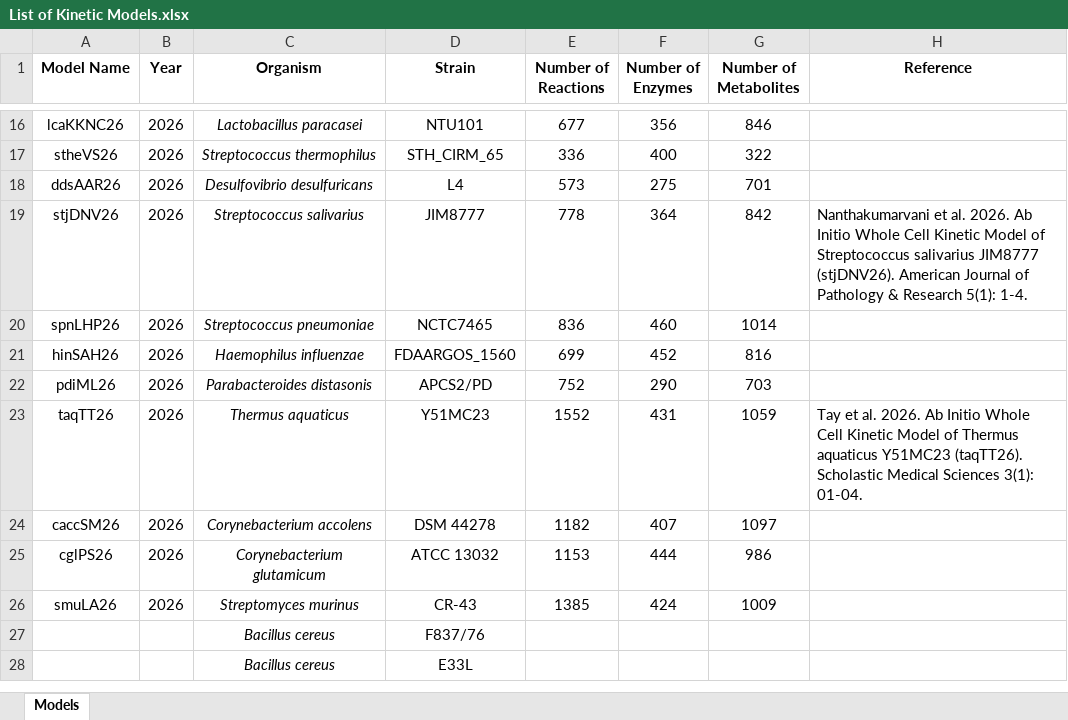
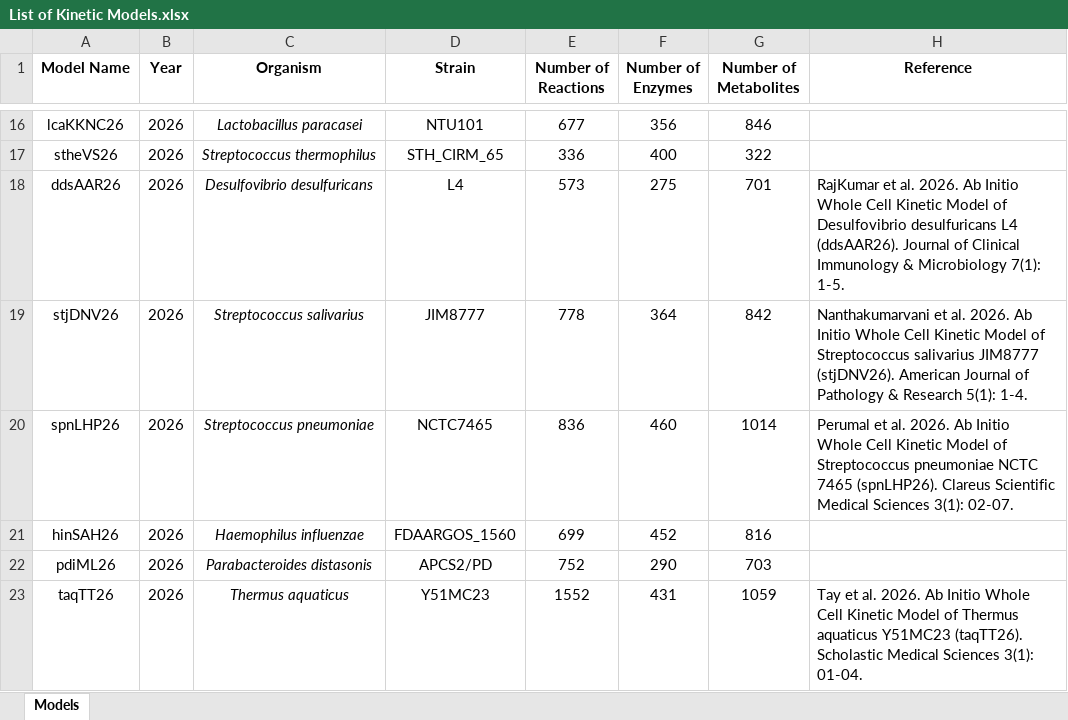
Before and after one commit to nsakinahkhalid7-nsk/kinmodre, an Excel workbook: List of Kinetic Models.xlsx, sheet Models, drawn as a sheet; only a part is shown, gaps mark what is left out; the shorter side is filled out with more unchanged rows; values as stored, in another font and other column widths than the file's, no borders; the diff names each change by its address in the sheet, - before the commit and + after, or states it on an @@ line.

```diff
--- a/List of Kinetic Models.xlsx (sheet Models)
+++ b/List of Kinetic Models.xlsx (sheet Models)
-H18 (Reference): (empty)
+H18 (Reference): RajKumar et al. 2026. Ab Initio Whole Cell Kinetic Model of Desulfovibrio desulfuricans L4 (ddsAAR26). Journal of Clinical Immunology & Microbiology 7(1): 1-5.
-H20 (Reference): (empty)
+H20 (Reference): Perumal et al. 2026. Ab Initio Whole Cell Kinetic Model of Streptococcus pneumoniae NCTC 7465 (spnLHP26). Clareus Scientific Medical Sciences 3(1): 02-07.
```
Also changed, not shown: 1 other file.
